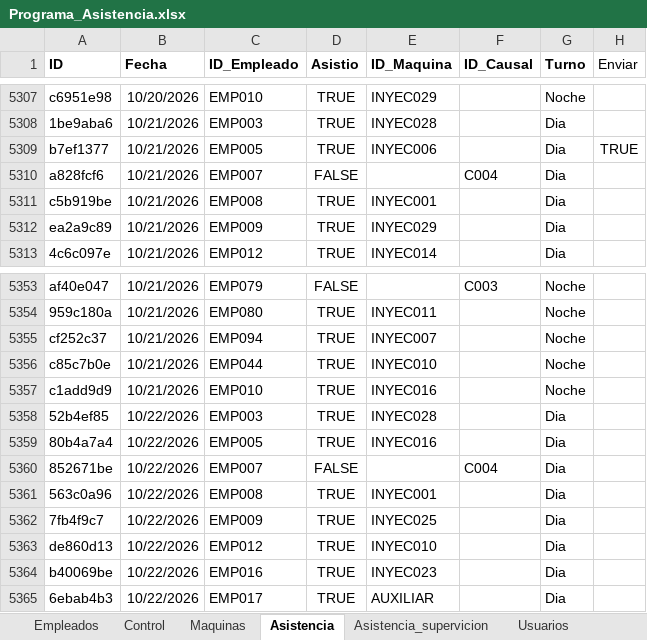
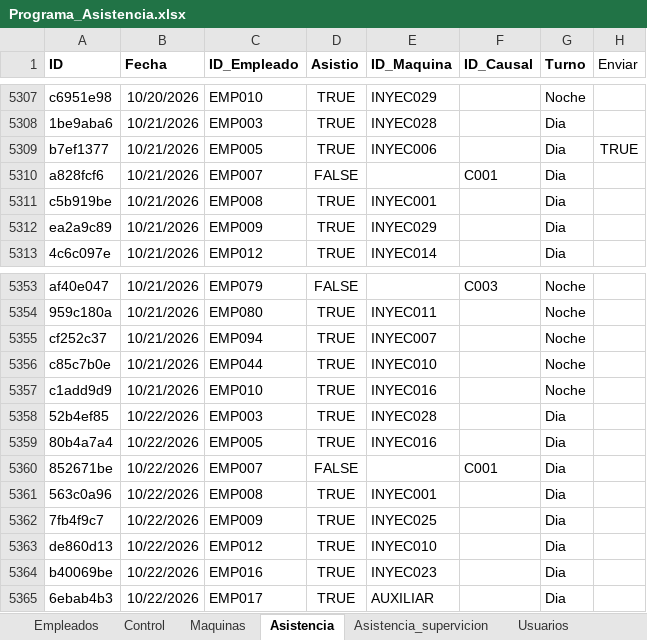
Before and after one commit to KevinQuimbayo/dashboard-merciko-data, an Excel workbook: Programa_Asistencia.xlsx, sheet Asistencia, drawn as a sheet; only a part is shown, gaps mark what is left out; values as stored, in another font and other column widths than the file's, no borders; table styles not drawn; the diff names each change by its address in the sheet, - before the commit and + after, or states it on an @@ line.

Commit message:
Sync - 2026-10-22 11:57

```diff
--- a/Programa_Asistencia.xlsx (sheet Asistencia)
+++ b/Programa_Asistencia.xlsx (sheet Asistencia)
-F5310 (ID_Causal): C004
+F5310 (ID_Causal): C001
-F5360 (ID_Causal): C004
+F5360 (ID_Causal): C001
```
